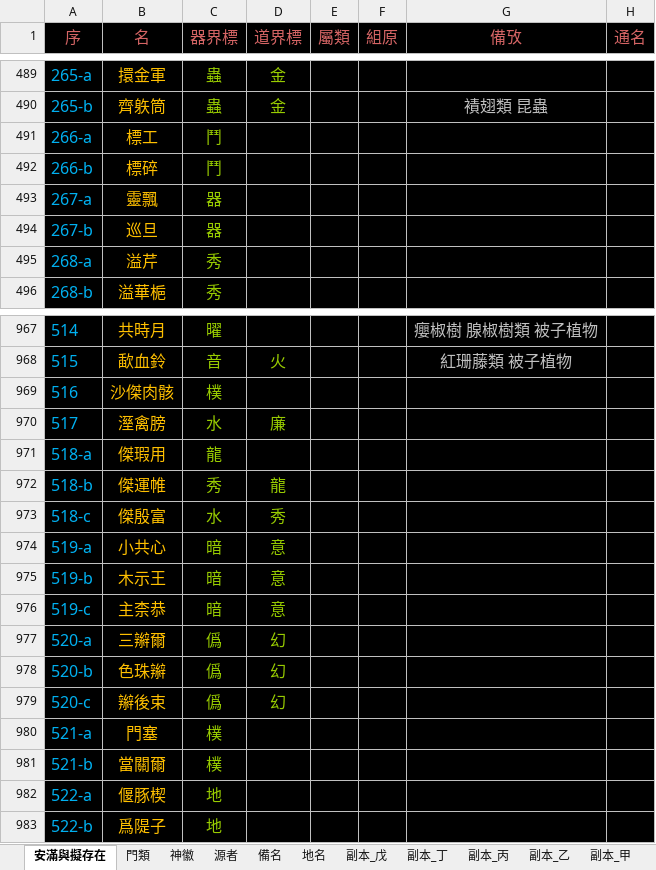
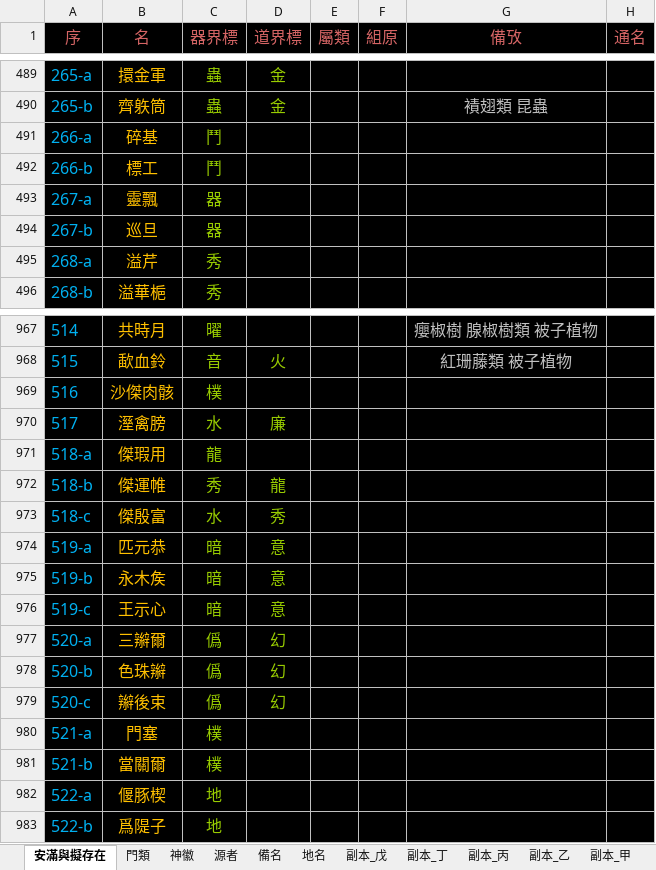
Before and after one commit to sealleci/AnMan, an Excel workbook: docs/滿徽源集_版己.xlsx, sheet 安滿與擬存在, drawn as a sheet; only a part is shown, gaps mark what is left out; values as stored, in another font and other column widths than the file's, no borders; the diff names each change by its address in the sheet, - before the commit and + after, or states it on an @@ line.

Commit message:
SheetWizard

```diff
--- a/docs/滿徽源集_版己.xlsx (sheet 安滿與擬存在)
+++ b/docs/滿徽源集_版己.xlsx (sheet 安滿與擬存在)
-B491 (名): 標工
+B491 (名): 碎基
-B492 (名): 標碎
+B492 (名): 標工
-B974 (名): 小共心
+B974 (名): 匹元恭
-B975 (名): 木示王
+B975 (名): 永木矦
-B976 (名): 主柰恭
+B976 (名): 王示心
```
Also changed, not shown: 3 other files.
